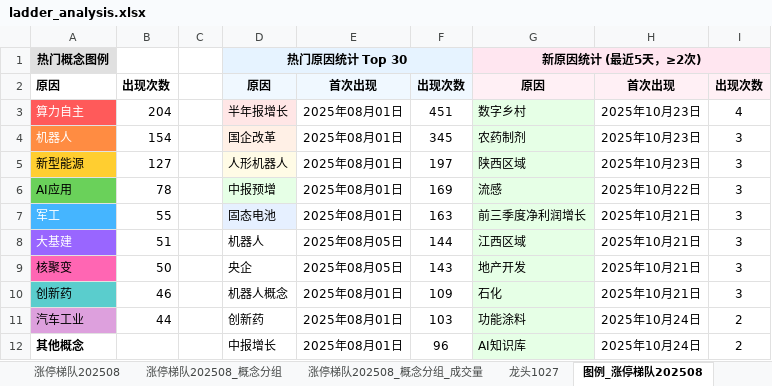
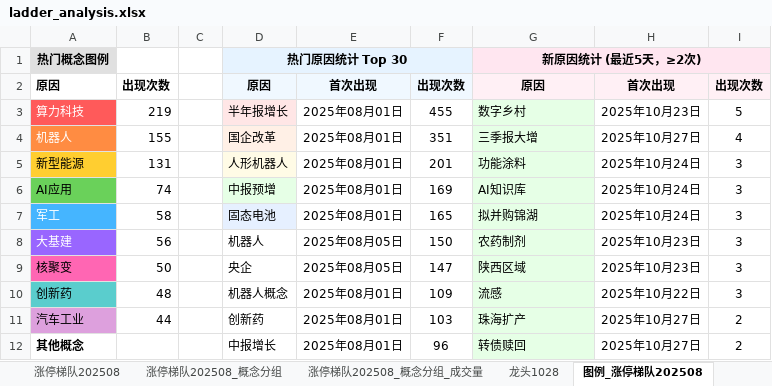
Before and after one commit to KealLiang/HardTrading, an Excel workbook: excel/ladder_analysis.xlsx, sheet 图例_涨停梯队202508, drawn as a sheet; only a part is shown; values as stored, in another font and other column widths than the file's, no borders; the diff covers the shown part only; the diff names each change by its address in the sheet, - before the commit and + after, or states it on an @@ line.

```diff
--- a/excel/ladder_analysis.xlsx (sheet 图例_涨停梯队202508)
+++ b/excel/ladder_analysis.xlsx (sheet 图例_涨停梯队202508)
+sheet tab: 龙头1028
-A3: 算力自主
+A3: 算力科技
-B3: 204
+B3: 219
-F3: 451
+F3: 455
-I3: 4
+I3: 5
-B4: 154
+B4: 155
-F4: 345
+F4: 351
-G4: 农药制剂
+G4: 三季报大增
-H4: 2025年10月23日
+H4: 2025年10月27日
-I4: 3
+I4: 4
-B5: 127
+B5: 131
-F5: 197
+F5: 201
-G5: 陕西区域
+G5: 功能涂料
-H5: 2025年10月23日
+H5: 2025年10月24日
-B6: 78
+B6: 74
-G6: 流感
+G6: AI知识库
-H6: 2025年10月22日
+H6: 2025年10月24日
-B7: 55
+B7: 58
-F7: 163
+F7: 165
-G7: 前三季度净利润增长
+G7: 拟并购锦湖
-H7: 2025年10月21日
+H7: 2025年10月24日
-B8: 51
+B8: 56
-F8: 144
+F8: 150
-G8: 江西区域
+G8: 农药制剂
-H8:H9: 2025年10月21日
+H8:H9: 2025年10月23日
-F9: 143
+F9: 147
-G9: 地产开发
+G9: 陕西区域
-B10: 46
+B10: 48
-G10: 石化
+G10: 流感
-H10: 2025年10月21日
+H10: 2025年10月22日
-G11: 功能涂料
+G11: 珠海扩产
-H11:H12: 2025年10月24日
+H11:H12: 2025年10月27日
-G12: AI知识库
+G12: 转债赎回
```
Also changed, not shown: 4 added rows, 3 removed rows, 82 edited cells and cell formats elsewhere in this sheet, sheet 涨停梯队202508_概念分组_成交量, sheet 涨停梯队202508_概念分组, sheet 涨停梯队202508, sheet 指数数据, sheet 龙头1024, sheet 龙头1027, other sheet tabs, hidden cells, excel/fupan_analysis.xlsx, excel/fupan_stocks_non_main.xlsx, 5 other files.
